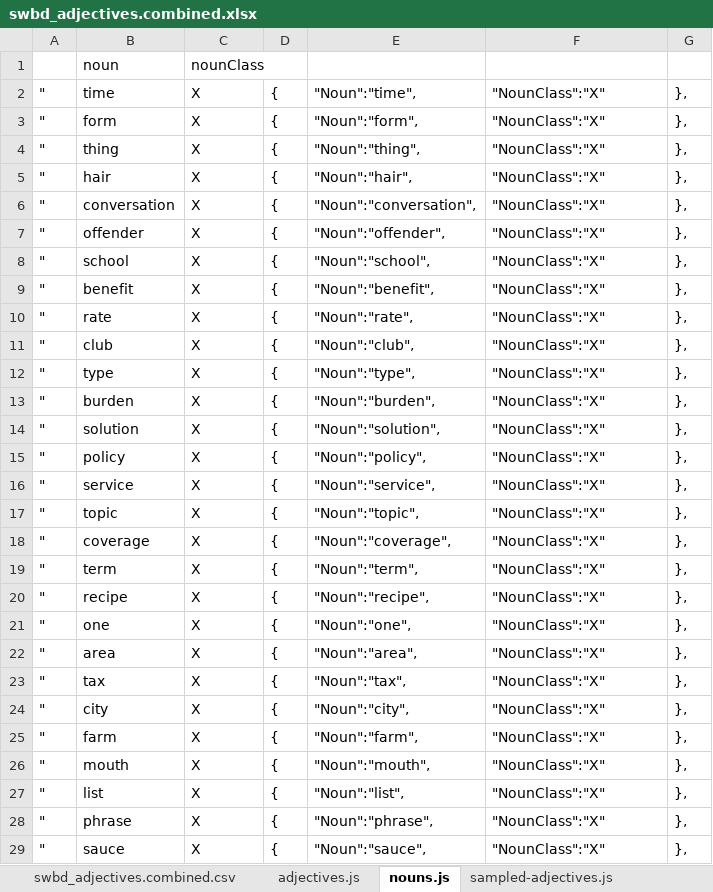
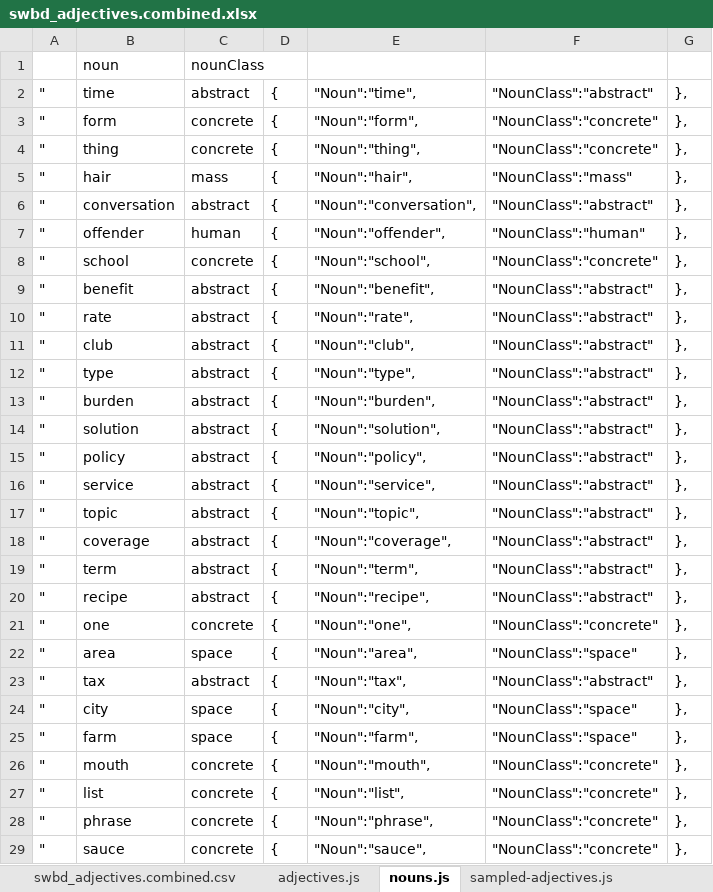
Before and after one commit to gscontras/adjective_ordering, an Excel workbook: corpus_results/data/swbd_adjectives.combined.xlsx, sheet nouns.js, drawn as a sheet; only a part is shown; values as stored, in another font and other column widths than the file's, no borders; the diff covers the shown part only; the diff names each change by its address in the sheet, - before the commit and + after, or states it on an @@ line.

Commit message:
looking for effects of human

```diff
--- a/corpus_results/data/swbd_adjectives.combined.xlsx (sheet nouns.js)
+++ b/corpus_results/data/swbd_adjectives.combined.xlsx (sheet nouns.js)
-C2: X
+C2: abstract
-F2: "NounClass":"X"
+F2: "NounClass":"abstract"
-C3:C4: X
+C3:C4: concrete
-F3:F4: "NounClass":"X"
+F3:F4: "NounClass":"concrete"
-C5: X
+C5: mass
-F5: "NounClass":"X"
+F5: "NounClass":"mass"
-C6: X
+C6: abstract
-F6: "NounClass":"X"
+F6: "NounClass":"abstract"
-C7: X
+C7: human
-F7: "NounClass":"X"
+F7: "NounClass":"human"
-C8: X
+C8: concrete
-F8: "NounClass":"X"
+F8: "NounClass":"concrete"
-C9:C20: X
+C9:C20: abstract
-F9:F20: "NounClass":"X"
+F9:F20: "NounClass":"abstract"
-C21: X
+C21: concrete
-F21: "NounClass":"X"
+F21: "NounClass":"concrete"
-C22: X
+C22: space
-F22: "NounClass":"X"
+F22: "NounClass":"space"
-C23: X
+C23: abstract
-F23: "NounClass":"X"
+F23: "NounClass":"abstract"
-C24:C25: X
+C24:C25: space
-F24:F25: "NounClass":"X"
+F24:F25: "NounClass":"space"
-C26:C29: X
+C26:C29: concrete
-F26:F29: "NounClass":"X"
+F26:F29: "NounClass":"concrete"
```
Also changed, not shown: 276 edited cells elsewhere in this sheet, 3 other files.
